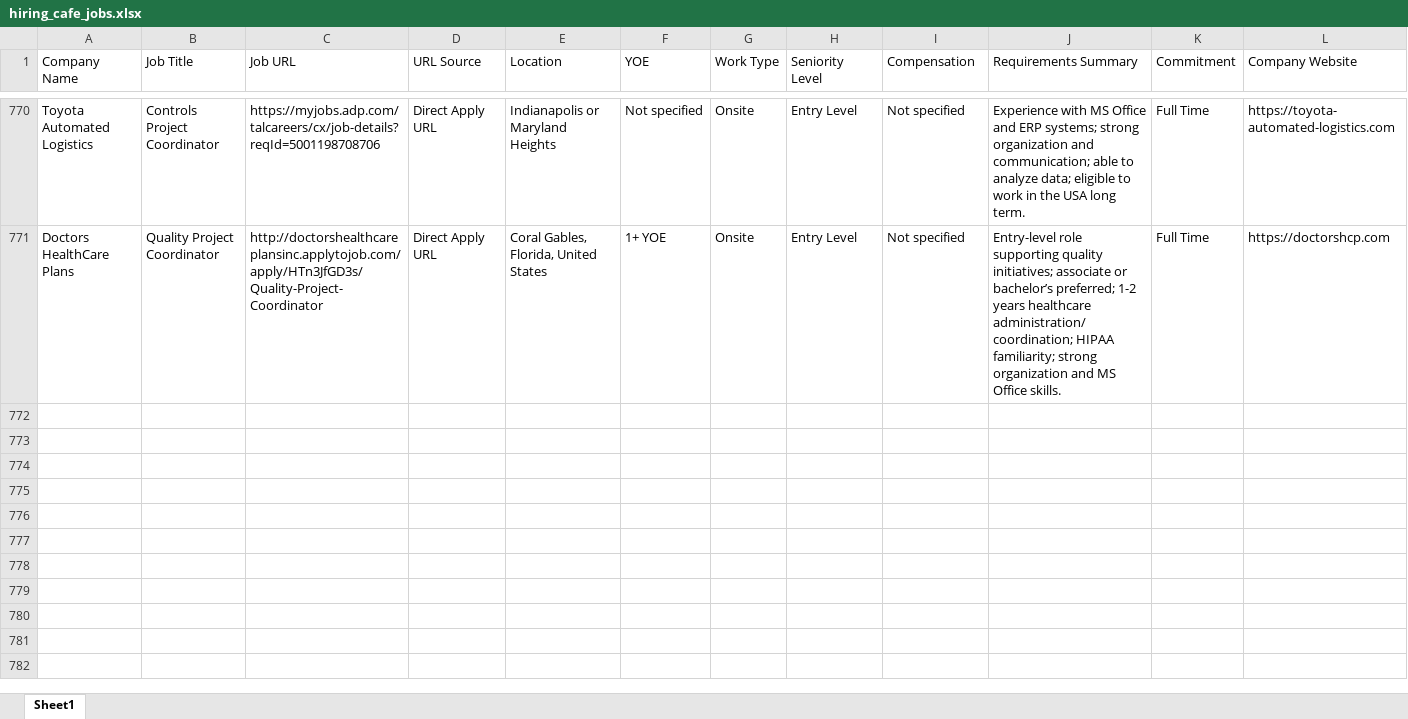
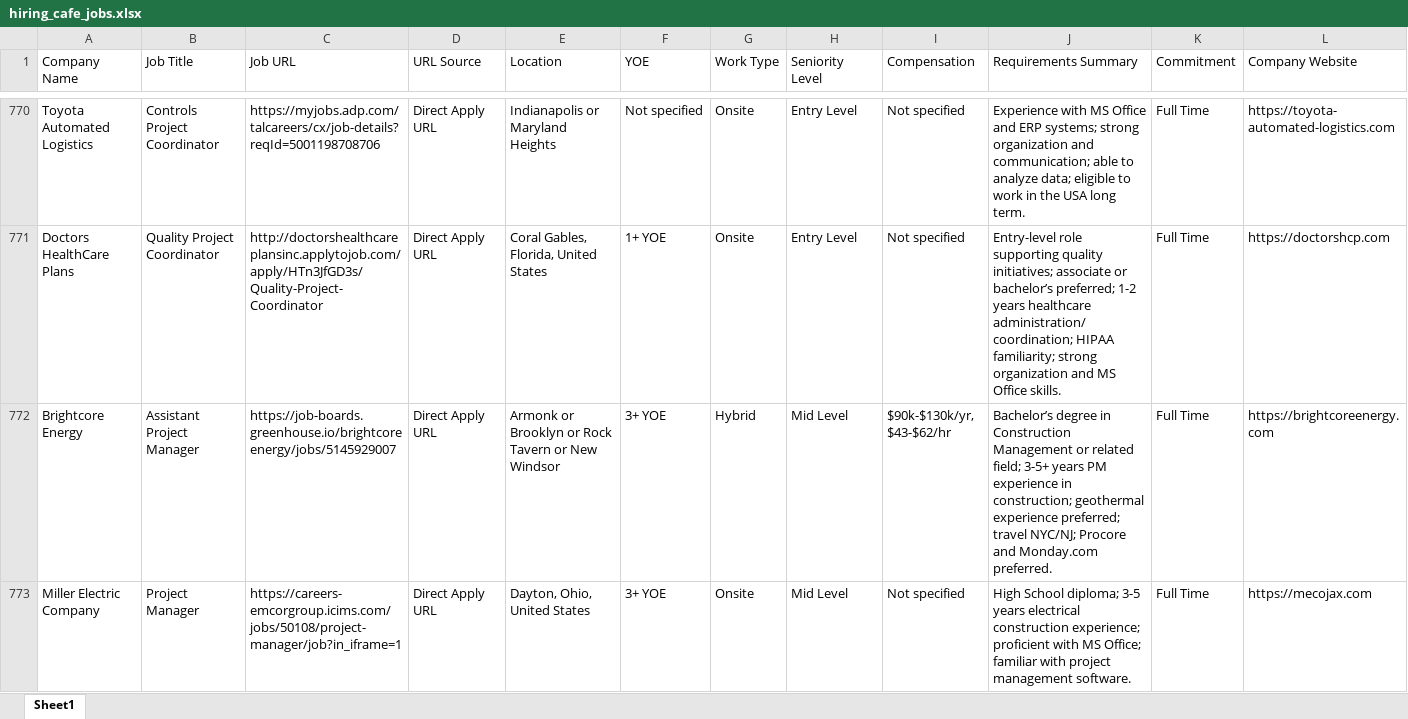
Before and after one commit to Kolla1997/HiringCafeJ, an Excel workbook: hiring_cafe_jobs.xlsx, sheet Sheet1, drawn as a sheet; only a part is shown, gaps mark what is left out; values as stored, in another font and other column widths than the file's, no borders; rows hold the shown columns only; the diff names each change by its address in the sheet, - before the commit and + after, or states it on an @@ line.

```diff
--- a/hiring_cafe_jobs.xlsx (sheet Sheet1)
+++ b/hiring_cafe_jobs.xlsx (sheet Sheet1)
+row 772: Brightcore Energy | Assistant Project Manager | https://job-boards.greenhouse.io/brightcoreenergy/jobs/5145929007 | Direct Apply URL | Armonk or Brooklyn or Rock Tavern or New Windsor | 3+ YOE | Hybrid | Mid Level | $90k-$130k/yr, $43-$62/hr | Bachelor’s degree in Construction Management or related field; 3-5+ years PM experience in construction; geothermal experience preferred; travel NYC/NJ; Procore and Monday.com preferred. | Full Time | https://brightcoreenergy.com
+row 773: Miller Electric Company | Project Manager | https://careers-emcorgroup.icims.com/jobs/50108/project-manager/job?in_iframe=1 | Direct Apply URL | Dayton, Ohio, United States | 3+ YOE | Onsite | Mid Level | Not specified | High School diploma; 3-5 years electrical construction experience; proficient with MS Office; familiar with project management software. | Full Time | https://mecojax.com
```
